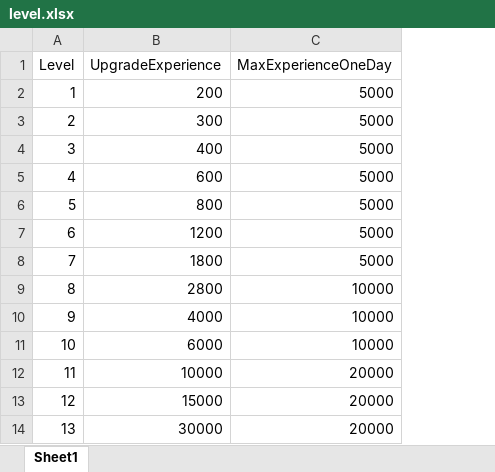
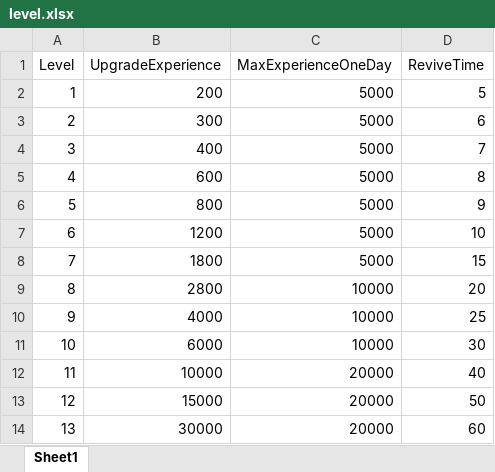
Before and after one commit to lvshiling/dotanet, an Excel workbook: bin/conf/level.xlsx, sheet Sheet1, drawn as a sheet; only a part is shown; values as stored, in another font and other column widths than the file's, no borders; the diff names each change by its address in the sheet, - before the commit and + after, or states it on an @@ line.

```diff
--- a/bin/conf/level.xlsx (sheet Sheet1)
+++ b/bin/conf/level.xlsx (sheet Sheet1)
+column D (ReviveTime), rows 2-14: 5 | 6 | 7 | 8 | 9 | 10 | 15 | 20 | 25 | 30 | 40 | 50 | 60
```
Also changed, not shown: bin/conf/buff.xlsx, bin/conf/scenes.xlsx, 18 other files.
